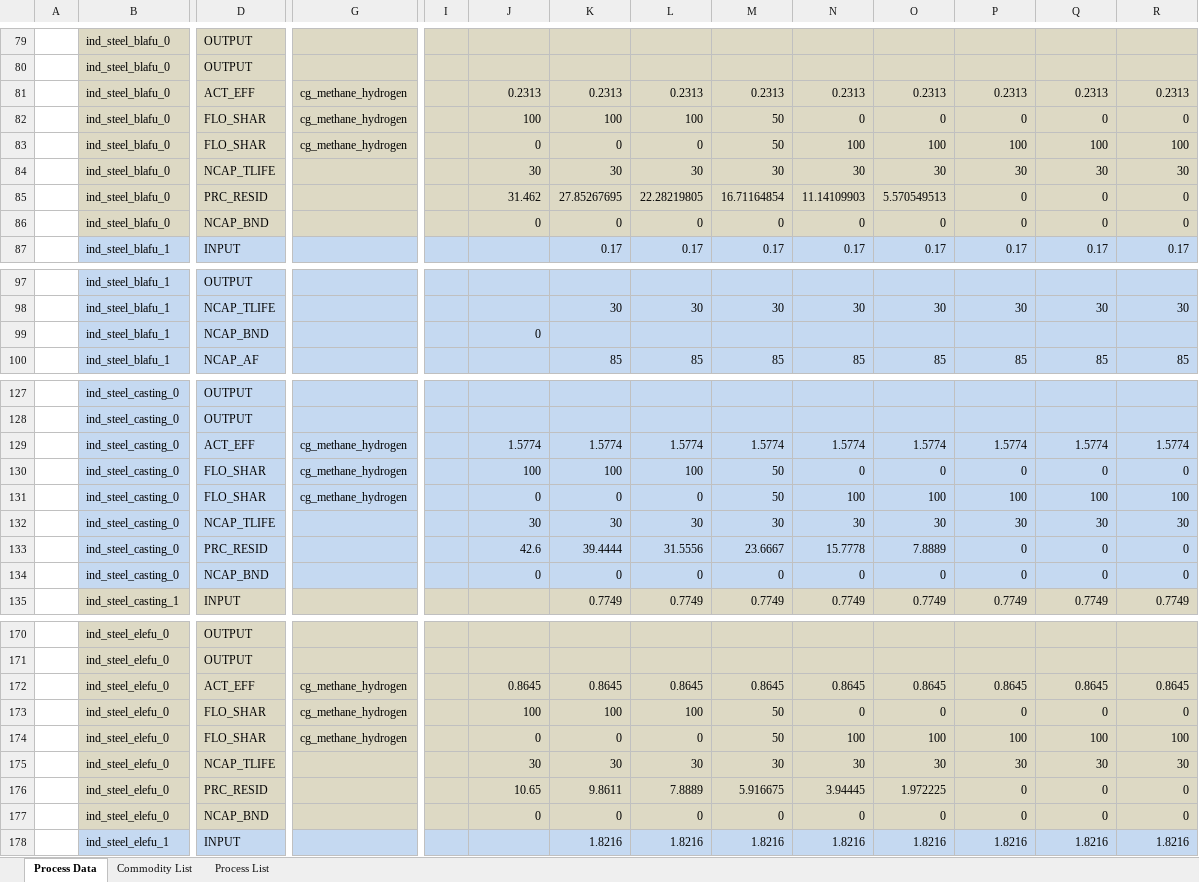
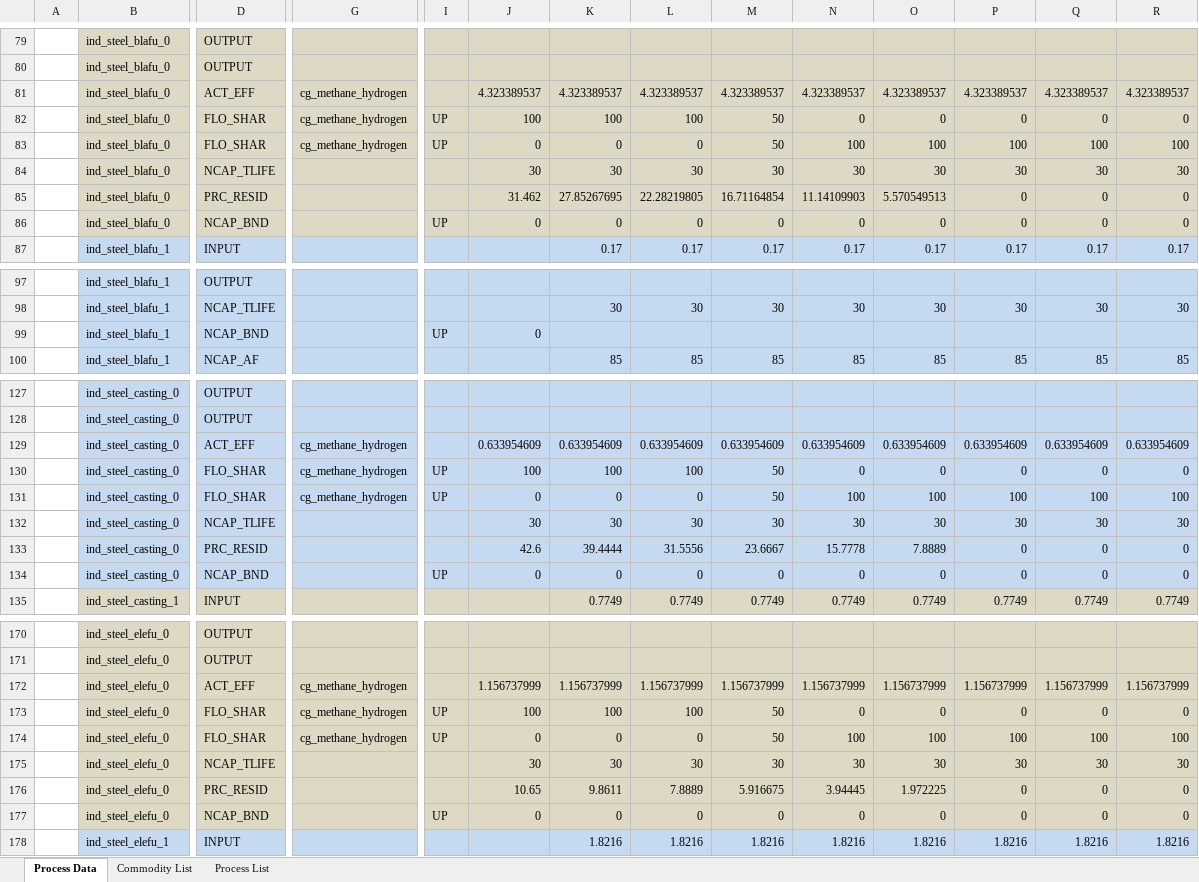
Before and after one commit to sedos-project/data_adapter_times, an Excel workbook: test_output.xlsx, sheet Process Data, drawn as a sheet; only a part is shown, gaps mark what is left out; values as stored, in another font and other column widths than the file's, no borders; removed rows and columns are numbered as before the commit, all else as after; rows hold the shown columns only; the diff covers the shown part only; the diff names each change by its address in the sheet, - before the commit and + after, or states it on an @@ line.

Commit message:
added LimType data

```diff
--- a/test_output.xlsx (sheet Process Data)
+++ b/test_output.xlsx (sheet Process Data)
-row 81:  | ind_steel_blafu_0 | ACT_EFF | cg_methane_hydrogen |  | 0.2313 | 0.2313 | 0.2313 | 0.2313 | 0.2313 | 0.2313 | 0.2313 | 0.2313 | 0.2313
+row 81:  | ind_steel_blafu_0 | ACT_EFF | cg_methane_hydrogen |  | 4.323389537 | 4.323389537 | 4.323389537 | 4.323389537 | 4.323389537 | 4.323389537 | 4.323389537 | 4.323389537 | 4.323389537
-I82:I83: (empty)
+I82:I83: UP
-I86: (empty)
+I86: UP
-I99: (empty)
+I99: UP
-row 129:  | ind_steel_casting_0 | ACT_EFF | cg_methane_hydrogen |  | 1.5774 | 1.5774 | 1.5774 | 1.5774 | 1.5774 | 1.5774 | 1.5774 | 1.5774 | 1.5774
+row 129:  | ind_steel_casting_0 | ACT_EFF | cg_methane_hydrogen |  | 0.633954609 | 0.633954609 | 0.633954609 | 0.633954609 | 0.633954609 | 0.633954609 | 0.633954609 | 0.633954609 | 0.633954609
-I130:I131: (empty)
+I130:I131: UP
-I134: (empty)
+I134: UP
-row 172:  | ind_steel_elefu_0 | ACT_EFF | cg_methane_hydrogen |  | 0.8645 | 0.8645 | 0.8645 | 0.8645 | 0.8645 | 0.8645 | 0.8645 | 0.8645 | 0.8645
+row 172:  | ind_steel_elefu_0 | ACT_EFF | cg_methane_hydrogen |  | 1.156737999 | 1.156737999 | 1.156737999 | 1.156737999 | 1.156737999 | 1.156737999 | 1.156737999 | 1.156737999 | 1.156737999
-I173:I174: (empty)
+I173:I174: UP
-I177: (empty)
+I177: UP
```
Also changed, not shown: 7 added rows, 7 removed rows and 29 edited cells elsewhere in this sheet, sheet Commodity List, SysSettings.xlsx, mapping_v2.xlsx, 2 other files.
